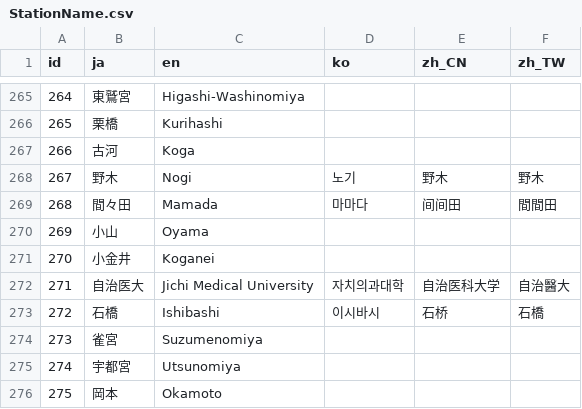
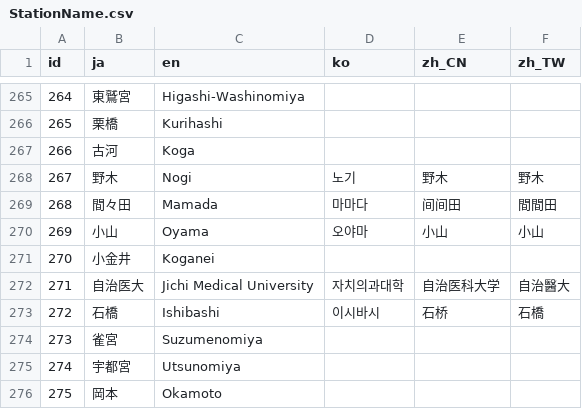
Before and after one commit to friuli-jokyo/python-odpt2jre, a CSV file: odpt2jre/intermediate_components/table/StationName.csv, drawn as a sheet; only a part is shown, gaps mark what is left out.

```diff
--- a/odpt2jre/intermediate_components/table/StationName.csv
+++ b/odpt2jre/intermediate_components/table/StationName.csv
@@ -269,3 +269,3 @@
 "268","間々田","Mamada","마마다","间间田","間間田"
-"269","小山","Oyama",,,
+"269","小山","Oyama","오야마","小山","小山"
 "270","小金井","Koganei",,,
```
Also changed, not shown: odpt2jre/intermediate_components/table/CauseName.csv, odpt2jre/intermediate_components/table/LineName.csv.
